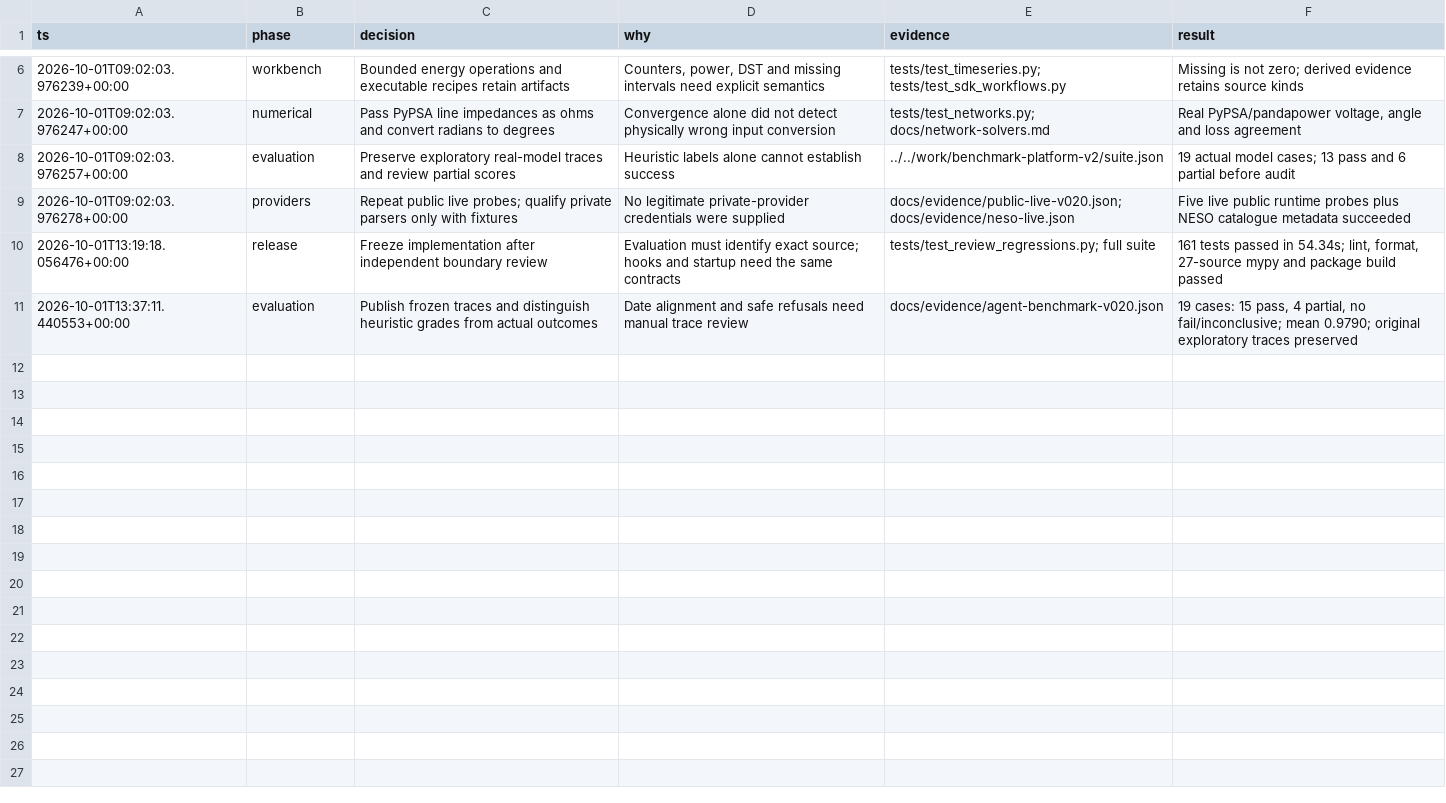
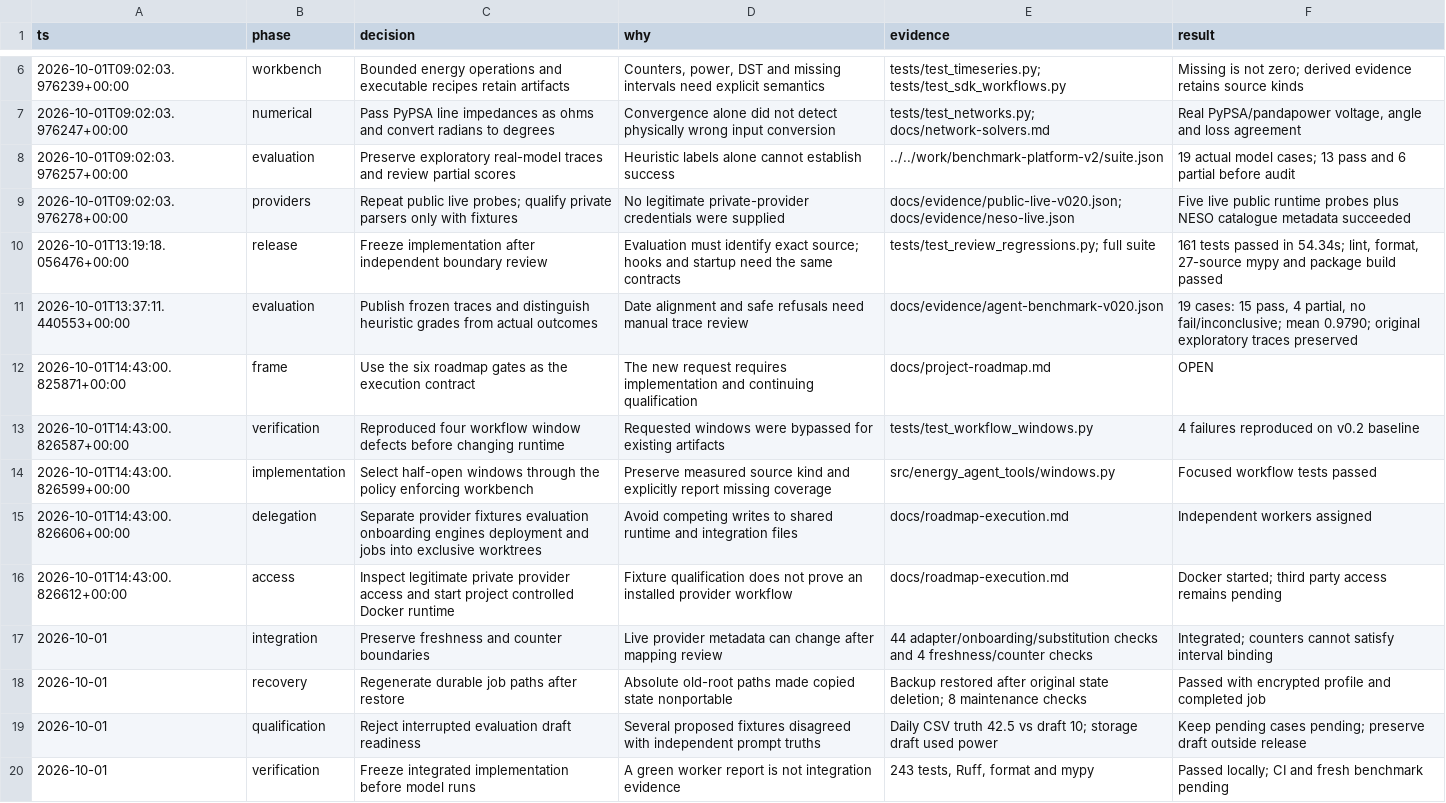
Before and after one commit to bferanmi806-sketch/energy-agent-tools, a TSV file: docs/decisions.tsv, drawn as a sheet; only a part is shown, gaps mark what is left out; the diff names each change by its address in the sheet, - before the commit and + after, or states it on an @@ line.

Commit message:
Complete local connection journeys, scoped jobs and state recovery

```diff
--- a/docs/decisions.tsv
+++ b/docs/decisions.tsv
+row 12: 2026-10-01T14:43:00.825871+00:00 | frame | Use the six roadmap gates as the execution contract | The new request requires implementation and continuing qualification | docs/project-roadmap.md | OPEN
+row 13: 2026-10-01T14:43:00.826587+00:00 | verification | Reproduced four workflow window defects before changing runtime | Requested windows were bypassed for existing artifacts | tests/test_workflow_windows.py | 4 failures reproduced on v0.2 baseline
+row 14: 2026-10-01T14:43:00.826599+00:00 | implementation | Select half-open windows through the policy enforcing workbench | Preserve measured source kind and explicitly report missing coverage | src/energy_agent_tools/windows.py | Focused workflow tests passed
+row 15: 2026-10-01T14:43:00.826606+00:00 | delegation | Separate provider fixtures evaluation onboarding engines deployment and jobs into exclusive worktrees | Avoid competing writes to shared runtime and integration files | docs/roadmap-execution.md | Independent workers assigned
+row 16: 2026-10-01T14:43:00.826612+00:00 | access | Inspect legitimate private provider access and start project controlled Docker runtime | Fixture qualification does not prove an installed provider workflow | docs/roadmap-execution.md | Docker started; third party access remains pending
+row 17: 2026-10-01 | integration | Preserve freshness and counter boundaries | Live provider metadata can change after mapping review | 44 adapter/onboarding/substitution checks and 4 freshness/counter checks | Integrated; counters cannot satisfy interval binding
+row 18: 2026-10-01 | recovery | Regenerate durable job paths after restore | Absolute old-root paths made copied state nonportable | Backup restored after original state deletion; 8 maintenance checks | Passed with encrypted profile and completed job
+row 19: 2026-10-01 | qualification | Reject interrupted evaluation draft readiness | Several proposed fixtures disagreed with independent prompt truths | Daily CSV truth 42.5 vs draft 10; storage draft used power | Keep pending cases pending; preserve draft outside release
+row 20: 2026-10-01 | verification | Freeze integrated implementation before model runs | A green worker report is not integration evidence | 243 tests, Ruff, format and mypy | Passed locally; CI and fresh benchmark pending
```
Also changed, not shown: 42 other files.
